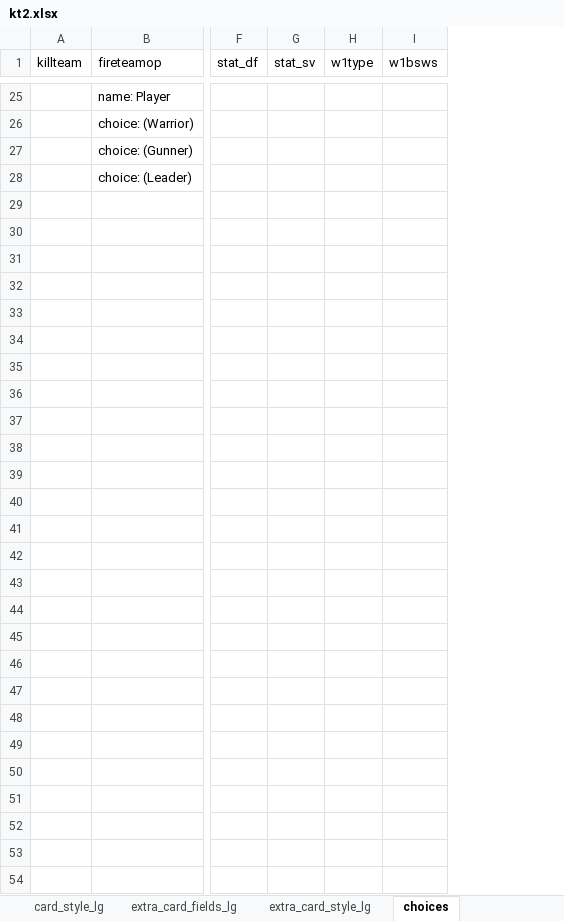
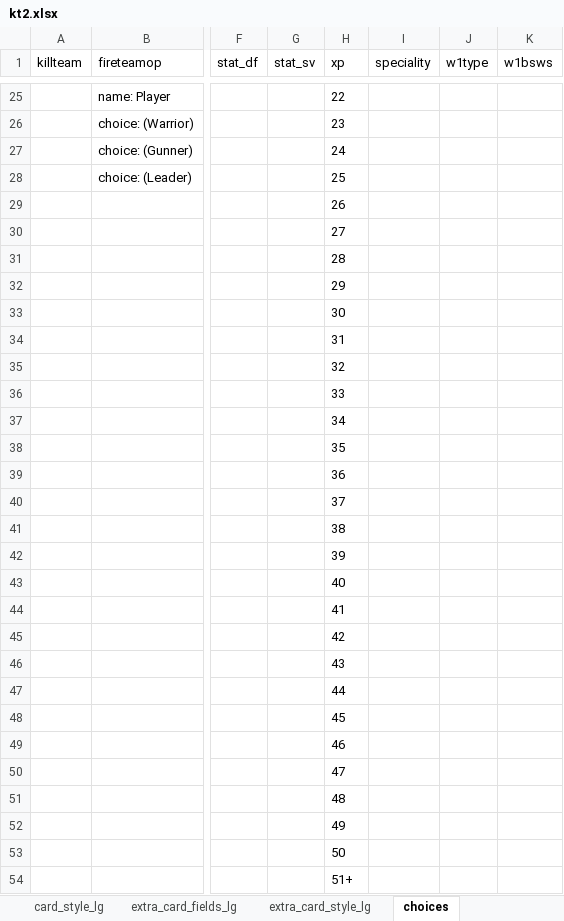
Before and after one commit to Danurai/kt2.mse, an Excel workbook: mse-set_creation/kt2.xlsx, sheet choices, drawn as a sheet; only a part is shown, gaps mark what is left out; values as stored, in another font and other column widths than the file's, no borders; rows hold the shown columns only; the diff names each change by its address in the sheet, - before the commit and + after, or states it on an @@ line.

```diff
--- a/mse-set_creation/kt2.xlsx (sheet choices)
+++ b/mse-set_creation/kt2.xlsx (sheet choices)
+column H (xp), rows 25-28: 22 | 23 | 24 | 25
+column I (speciality), empty
+row 29:  |  |  |  | 26
+row 30:  |  |  |  | 27
+row 31:  |  |  |  | 28
+row 32:  |  |  |  | 29
+row 33:  |  |  |  | 30
+row 34:  |  |  |  | 31
+row 35:  |  |  |  | 32
+row 36:  |  |  |  | 33
+row 37:  |  |  |  | 34
+row 38:  |  |  |  | 35
+row 39:  |  |  |  | 36
+row 40:  |  |  |  | 37
+row 41:  |  |  |  | 38
+row 42:  |  |  |  | 39
+row 43:  |  |  |  | 40
+row 44:  |  |  |  | 41
+row 45:  |  |  |  | 42
+row 46:  |  |  |  | 43
+row 47:  |  |  |  | 44
+row 48:  |  |  |  | 45
+row 49:  |  |  |  | 46
+row 50:  |  |  |  | 47
+row 51:  |  |  |  | 48
+row 52:  |  |  |  | 49
+row 53:  |  |  |  | 50
+row 54:  |  |  |  | 51+
```
Also changed, not shown: sheet extra_card_style_md, sheet card_style_md, sheet extra_card_fields_md, sheet card_style, sheet extra_card_fields, sheet extra_card_style, 1 more sheet.
